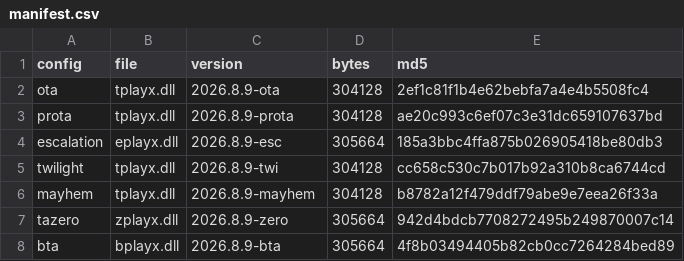
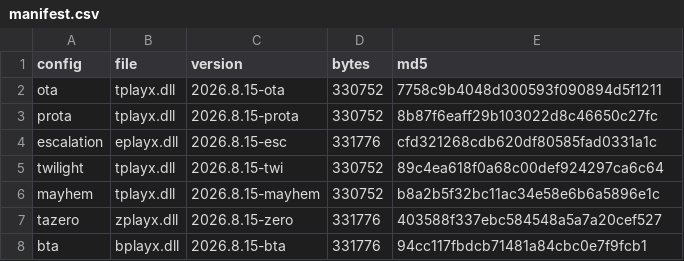
Before and after one commit to tanvanman/TADR, a CSV file: src/Recorder/dist/manifest.csv, drawn as a sheet.

Commit message:
Update tdraw and recorder builds (2026.8.15)

```diff
--- a/src/Recorder/dist/manifest.csv
+++ b/src/Recorder/dist/manifest.csv
@@ -1,8 +1,8 @@
 "config","file","version","bytes","md5"
-"ota","tplayx.dll","2026.8.9-ota","304128","2ef1c81f1b4e62bebfa7a4e4b5508fc4"
-"prota","tplayx.dll","2026.8.9-prota","304128","ae20c993c6ef07c3e31dc659107637bd"
-"escalation","eplayx.dll","2026.8.9-esc","305664","185a3bbc4ffa875b026905418be80db3"
-"twilight","tplayx.dll","2026.8.9-twi","304128","cc658c530c7b017b92a310b8ca6744cd"
-"mayhem","tplayx.dll","2026.8.9-mayhem","304128","b8782a12f479ddf79abe9e7eea26f33a"
-"tazero","zplayx.dll","2026.8.9-zero","305664","942d4bdcb7708272495b249870007c14"
-"bta","bplayx.dll","2026.8.9-bta","305664","4f8b03494405b82cb0cc7264284bed89"
+"ota","tplayx.dll","2026.8.15-ota","330752","7758c9b4048d300593f090894d5f1211"
+"prota","tplayx.dll","2026.8.15-prota","330752","8b87f6eaff29b103022d8c46650c27fc"
+"escalation","eplayx.dll","2026.8.15-esc","331776","cfd321268cdb620df80585fad0331a1c"
+"twilight","tplayx.dll","2026.8.15-twi","330752","89c4ea618f0a68c00def924297ca6c64"
+"mayhem","tplayx.dll","2026.8.15-mayhem","330752","b8a2b5f32bc11ac34e58e6b6a5896e1c"
+"tazero","zplayx.dll","2026.8.15-zero","331776","403588f337ebc584548a5a7a20cef527"
+"bta","bplayx.dll","2026.8.15-bta","331776","94cc117fbdcb71481a84cbc0e7f9fcb1"
```
Also changed, not shown: 9 other files.
